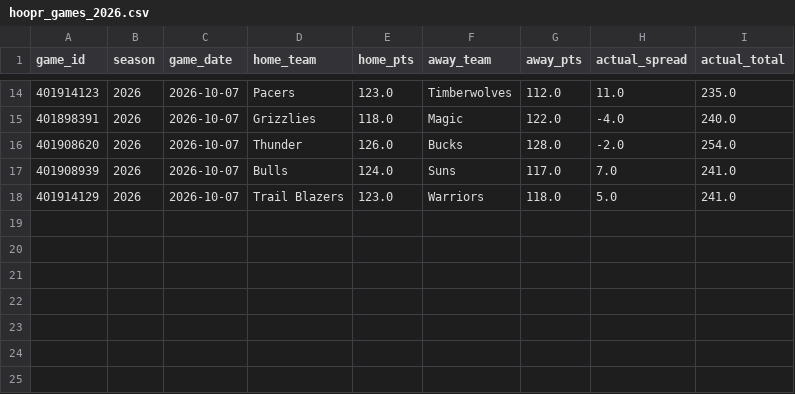
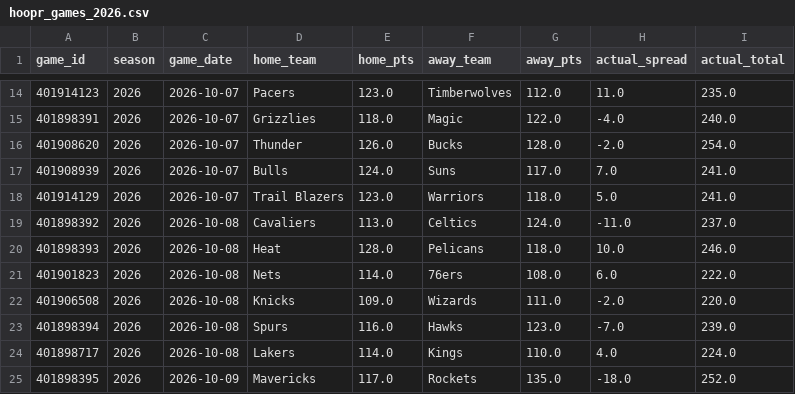
Before and after one commit to bigtyme2k3/Nba-model, a CSV file: data/raw/hoopr_games_2026.csv, drawn as a sheet; only a part is shown, gaps mark what is left out; the diff names each change by its address in the sheet, - before the commit and + after, or states it on an @@ line.

```diff
--- a/data/raw/hoopr_games_2026.csv
+++ b/data/raw/hoopr_games_2026.csv
+row 19: 401898392 | 2026 | 2026-10-08 | Cavaliers | 113.0 | Celtics | 124.0 | -11.0 | 237.0
+row 20: 401898393 | 2026 | 2026-10-08 | Heat | 128.0 | Pelicans | 118.0 | 10.0 | 246.0
+row 21: 401901823 | 2026 | 2026-10-08 | Nets | 114.0 | 76ers | 108.0 | 6.0 | 222.0
+row 22: 401906508 | 2026 | 2026-10-08 | Knicks | 109.0 | Wizards | 111.0 | -2.0 | 220.0
+row 23: 401898394 | 2026 | 2026-10-08 | Spurs | 116.0 | Hawks | 123.0 | -7.0 | 239.0
+row 24: 401898717 | 2026 | 2026-10-08 | Lakers | 114.0 | Kings | 110.0 | 4.0 | 224.0
+row 25: 401898395 | 2026 | 2026-10-09 | Mavericks | 117.0 | Rockets | 135.0 | -18.0 | 252.0
```
Also changed, not shown: data/processed/master_2026.csv, data/raw/hoopr_games_master.csv, 21 other files.
